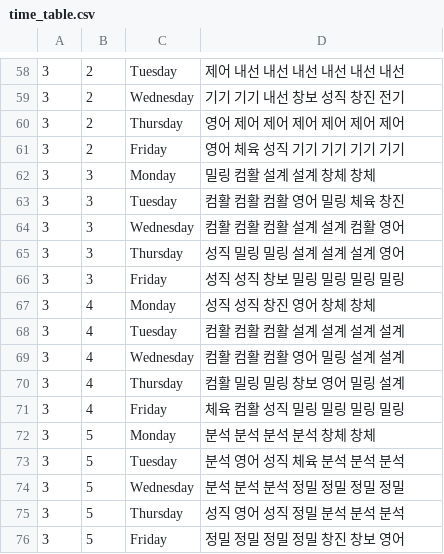
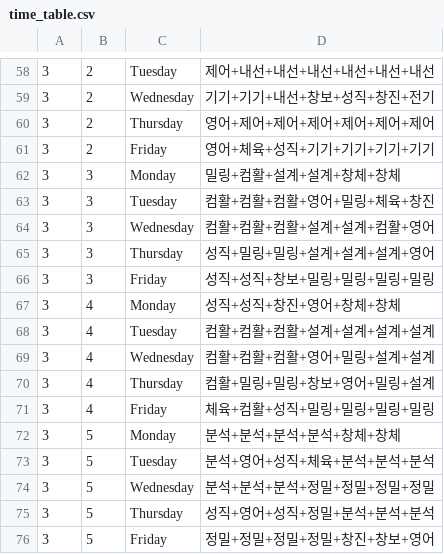
Before and after one commit to kitae0522/DKSH-KAKAO-i, a CSV file: time_table.csv, drawn as a sheet; only a part is shown, gaps mark what is left out; the diff covers the shown part only; the diff names each change by its address in the sheet, - before the commit and + after, or states it on an @@ line.

```diff
--- a/time_table.csv
+++ b/time_table.csv
-D58: 제어 내선 내선 내선 내선 내선 내선
+D58: 제어+내선+내선+내선+내선+내선+내선
-D59: 기기 기기 내선 창보 성직 창진 전기
+D59: 기기+기기+내선+창보+성직+창진+전기
-D60: 영어 제어 제어 제어 제어 제어 제어
+D60: 영어+제어+제어+제어+제어+제어+제어
-D61: 영어 체육 성직 기기 기기 기기 기기
+D61: 영어+체육+성직+기기+기기+기기+기기
-D62: 밀링 컴활 설계 설계 창체 창체
+D62: 밀링+컴활+설계+설계+창체+창체
-D63: 컴활 컴활 컴활 영어 밀링 체육 창진
+D63: 컴활+컴활+컴활+영어+밀링+체육+창진
-D64: 컴활 컴활 컴활 설계 설계 컴활 영어
+D64: 컴활+컴활+컴활+설계+설계+컴활+영어
-D65: 성직 밀링 밀링 설계 설계 설계 영어
+D65: 성직+밀링+밀링+설계+설계+설계+영어
-D66: 성직 성직 창보 밀링 밀링 밀링 밀링
+D66: 성직+성직+창보+밀링+밀링+밀링+밀링
-D67: 성직 성직 창진 영어 창체 창체
+D67: 성직+성직+창진+영어+창체+창체
-D68: 컴활 컴활 컴활 설계 설계 설계 설계
+D68: 컴활+컴활+컴활+설계+설계+설계+설계
-D69: 컴활 컴활 컴활 영어 밀링 설계 설계
+D69: 컴활+컴활+컴활+영어+밀링+설계+설계
-D70: 컴활 밀링 밀링 창보 영어 밀링 설계
+D70: 컴활+밀링+밀링+창보+영어+밀링+설계
-D71: 체육 컴활 성직 밀링 밀링 밀링 밀링
+D71: 체육+컴활+성직+밀링+밀링+밀링+밀링
-D72: 분석 분석 분석 분석 창체 창체
+D72: 분석+분석+분석+분석+창체+창체
-D73: 분석 영어 성직 체육 분석 분석 분석
+D73: 분석+영어+성직+체육+분석+분석+분석
-D74: 분석 분석 분석 정밀 정밀 정밀 정밀
+D74: 분석+분석+분석+정밀+정밀+정밀+정밀
-D75: 성직 영어 성직 정밀 분석 분석 분석
+D75: 성직+영어+성직+정밀+분석+분석+분석
-D76: 정밀 정밀 정밀 정밀 창진 창보 영어
+D76: 정밀+정밀+정밀+정밀+창진+창보+영어
```
Also changed, not shown: 56 edited cells elsewhere in this file, 1 other file.
